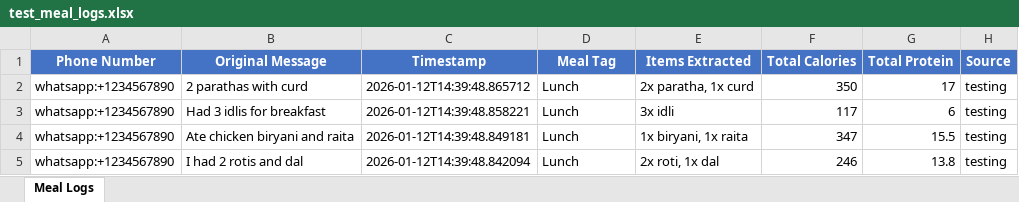
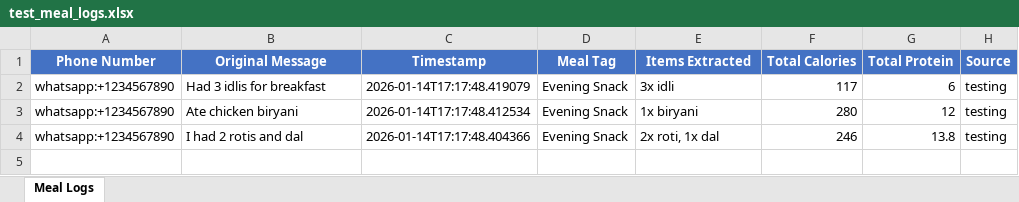
Before and after one commit to adhaka3/whatsapp-calorie-tracker, an Excel workbook: data/test_meal_logs.xlsx, sheet Meal Logs, drawn as a sheet; values as stored, in another font and other column widths than the file's, no borders; removed rows and columns are numbered as before the commit, all else as after; the diff names each change by its address in the sheet, - before the commit and + after, or states it on an @@ line.

Commit message:
combine all markdowns and tests

```diff
--- a/data/test_meal_logs.xlsx (sheet Meal Logs)
+++ b/data/test_meal_logs.xlsx (sheet Meal Logs)
-row 2: whatsapp:+1234567890 | 2 parathas with curd | 2026-01-12T14:39:48.865712 | Lunch | 2x paratha, 1x curd | 350 | 17 | testing
-C2 (Timestamp): 2026-01-12T14:39:48.858221
+C2 (Timestamp): 2026-01-14T17:17:48.419079
-D2 (Meal Tag): Lunch
+D2 (Meal Tag): Evening Snack
-row 4: whatsapp:+1234567890 | Ate chicken biryani and raita | 2026-01-12T14:39:48.849181 | Lunch | 1x biryani, 1x raita | 347 | 15.5 | testing
+row 3: whatsapp:+1234567890 | Ate chicken biryani | 2026-01-14T17:17:48.412534 | Evening Snack | 1x biryani | 280 | 12 | testing
-C4 (Timestamp): 2026-01-12T14:39:48.842094
+C4 (Timestamp): 2026-01-14T17:17:48.404366
-D4 (Meal Tag): Lunch
+D4 (Meal Tag): Evening Snack
```
Also changed, not shown: 16 other files.
